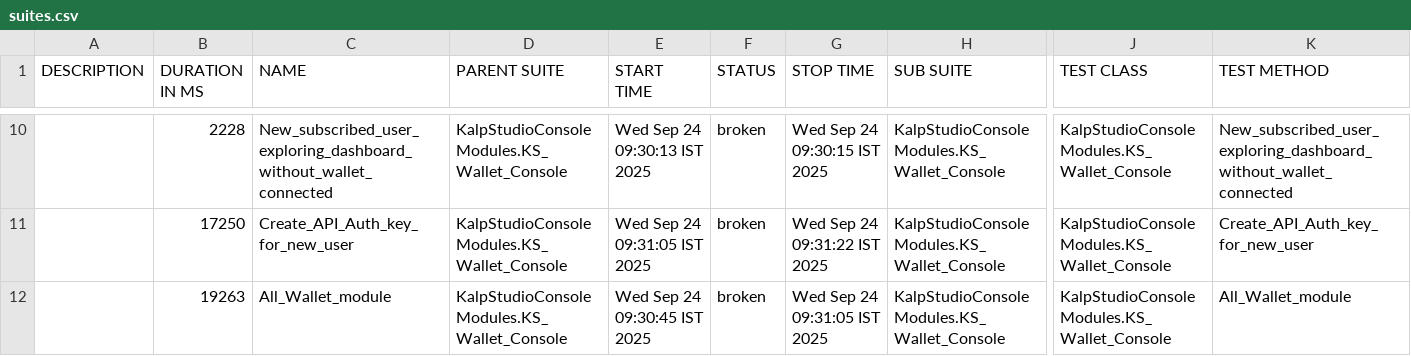
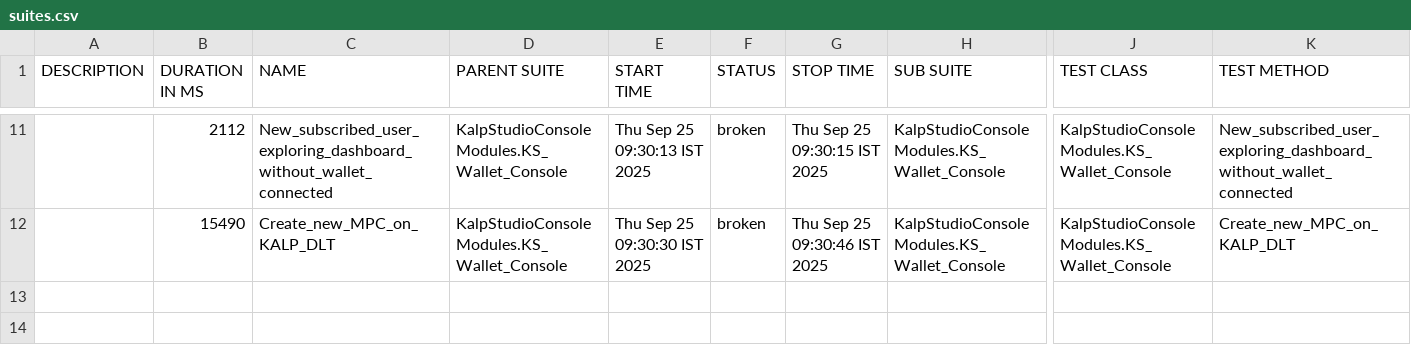
Before and after one commit to shahabp2e/Kalp-automation-allure-report, a CSV file: data/suites.csv, drawn as a sheet; only a part is shown, gaps mark what is left out; removed rows and columns are numbered as before the commit, all else as after; rows hold the shown columns only; the diff covers the shown part only; the diff names each change by its address in the sheet, - before the commit and + after, or states it on an @@ line.

```diff
--- a/data/suites.csv
+++ b/data/suites.csv
-B11 (DURATION IN MS): 2228
+B11 (DURATION IN MS): 2112
-E11 (START TIME): Wed Sep 24 09:30:13 IST 2025
+E11 (START TIME): Thu Sep 25 09:30:13 IST 2025
-G11 (STOP TIME): Wed Sep 24 09:30:15 IST 2025
+G11 (STOP TIME): Thu Sep 25 09:30:15 IST 2025
-B12 (DURATION IN MS): 17250
+B12 (DURATION IN MS): 15490
-C12 (NAME): Create_API_Auth_key_for_new_user
+C12 (NAME): Create_new_MPC_on_KALP_DLT
-E12 (START TIME): Wed Sep 24 09:31:05 IST 2025
+E12 (START TIME): Thu Sep 25 09:30:30 IST 2025
-G12 (STOP TIME): Wed Sep 24 09:31:22 IST 2025
+G12 (STOP TIME): Thu Sep 25 09:30:46 IST 2025
-K12 (TEST METHOD): Create_API_Auth_key_for_new_user
+K12 (TEST METHOD): Create_new_MPC_on_KALP_DLT
-row 12:  | 19263 | All_Wallet_module | KalpStudioConsoleModules.KS_Wallet_Console | Wed Sep 24 09:30:45 IST 2025 | broken | Wed Sep 24 09:31:05 IST 2025 | KalpStudioConsoleModules.KS_Wallet_Console | KalpStudioConsoleModules.KS_Wallet_Console | All_Wallet_module
```
Also changed, not shown: 2 added rows, 1 removed row and 28 edited cells elsewhere in this file, 37 other files.
